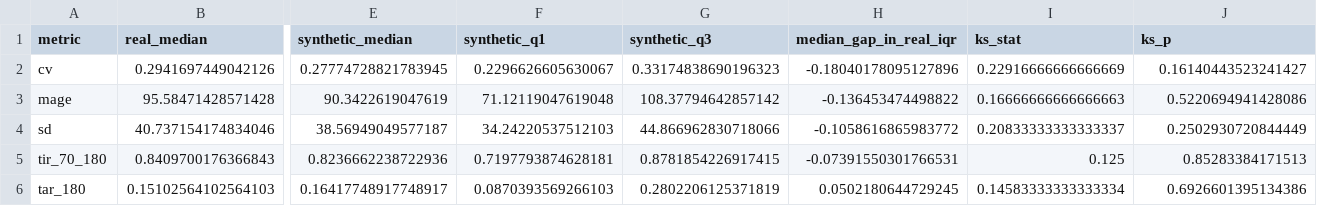
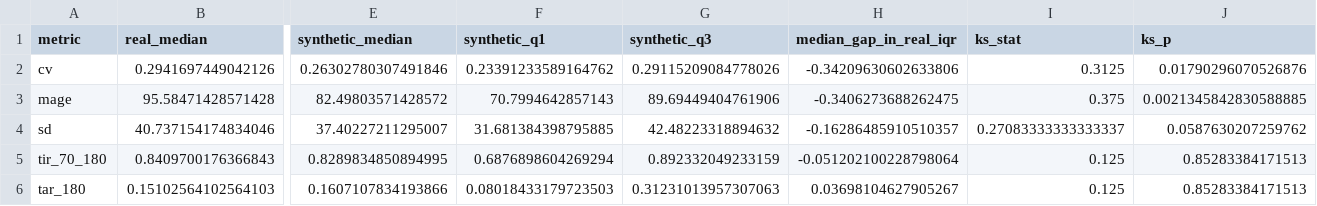
Before and after one commit to shashi-bhushan-27/digitalTwinChallenge, a CSV file: results/validation/compare_matched_vs_shanghai_calibration.csv, drawn as a sheet; only a part is shown, gaps mark what is left out; the diff covers the shown part only; the diff names each change by its address in the sheet, - before the commit and + after, or states it on an @@ line.

```diff
--- a/results/validation/compare_matched_vs_shanghai_calibration.csv
+++ b/results/validation/compare_matched_vs_shanghai_calibration.csv
-E2 (synthetic_median): 0.27774728821783945
+E2 (synthetic_median): 0.26302780307491846
-F2 (synthetic_q1): 0.2296626605630067
+F2 (synthetic_q1): 0.23391233589164762
-G2 (synthetic_q3): 0.33174838690196323
+G2 (synthetic_q3): 0.29115209084778026
-H2 (median_gap_in_real_iqr): -0.18040178095127896
+H2 (median_gap_in_real_iqr): -0.34209630602633806
-I2 (ks_stat): 0.22916666666666669
+I2 (ks_stat): 0.3125
-J2 (ks_p): 0.16140443523241427
+J2 (ks_p): 0.01790296070526876
-E3 (synthetic_median): 90.3422619047619
+E3 (synthetic_median): 82.49803571428572
-F3 (synthetic_q1): 71.12119047619048
+F3 (synthetic_q1): 70.7994642857143
-G3 (synthetic_q3): 108.37794642857142
+G3 (synthetic_q3): 89.69449404761906
-H3 (median_gap_in_real_iqr): -0.136453474498822
+H3 (median_gap_in_real_iqr): -0.3406273688262475
-I3 (ks_stat): 0.16666666666666663
+I3 (ks_stat): 0.375
-J3 (ks_p): 0.5220694941428086
+J3 (ks_p): 0.0021345842830588885
-E4 (synthetic_median): 38.56949049577187
+E4 (synthetic_median): 37.40227211295007
-F4 (synthetic_q1): 34.24220537512103
+F4 (synthetic_q1): 31.681384398795885
-G4 (synthetic_q3): 44.866962830718066
+G4 (synthetic_q3): 42.48223318894632
-H4 (median_gap_in_real_iqr): -0.1058616865983772
+H4 (median_gap_in_real_iqr): -0.16286485910510357
-I4 (ks_stat): 0.20833333333333337
+I4 (ks_stat): 0.27083333333333337
-J4 (ks_p): 0.2502930720844449
+J4 (ks_p): 0.0587630207259762
-E5 (synthetic_median): 0.8236662238722936
+E5 (synthetic_median): 0.8289834850894995
-F5 (synthetic_q1): 0.7197793874628181
+F5 (synthetic_q1): 0.6876898604269294
-G5 (synthetic_q3): 0.8781854226917415
+G5 (synthetic_q3): 0.892332049233159
-H5 (median_gap_in_real_iqr): -0.07391550301766531
+H5 (median_gap_in_real_iqr): -0.051202100228798064
-E6 (synthetic_median): 0.16417748917748917
+E6 (synthetic_median): 0.1607107834193866
-F6 (synthetic_q1): 0.0870393569266103
+F6 (synthetic_q1): 0.08018433179723503
-G6 (synthetic_q3): 0.2802206125371819
+G6 (synthetic_q3): 0.31231013957307063
-H6 (median_gap_in_real_iqr): 0.0502180644729245
+H6 (median_gap_in_real_iqr): 0.03698104627905267
-I6 (ks_stat): 0.14583333333333334
+I6 (ks_stat): 0.125
-J6 (ks_p): 0.6926601395134386
+J6 (ks_p): 0.85283384171513
```
Also changed, not shown: 2 added rows and 44 edited cells elsewhere in this file, results/validation/calibration_best_vs_calibration_split.csv, results/validation/compare_matched_vs_cgmacros_external.csv, 50 other files.
